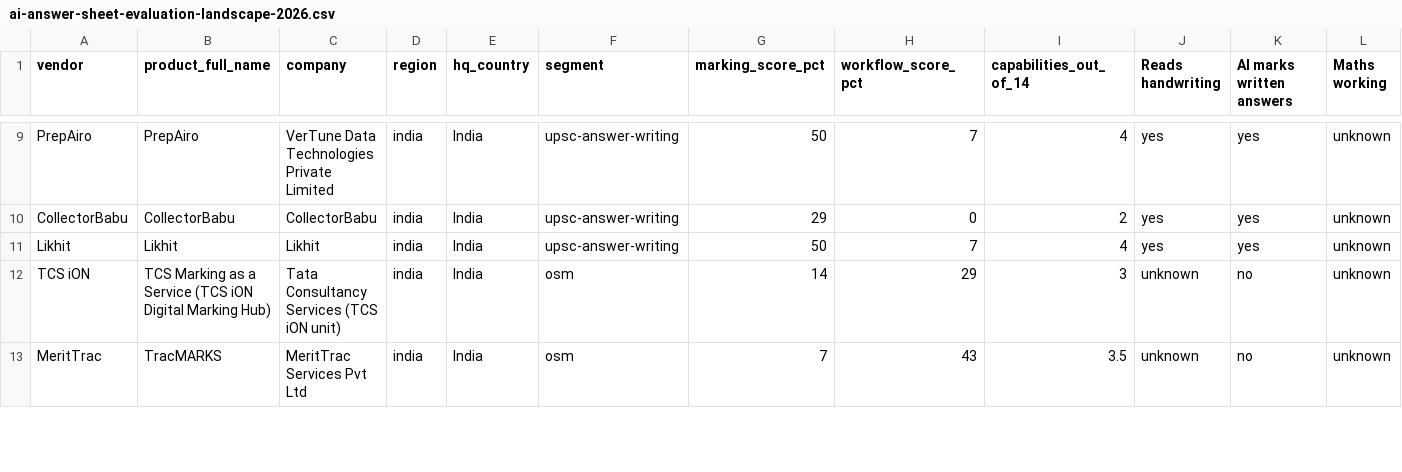
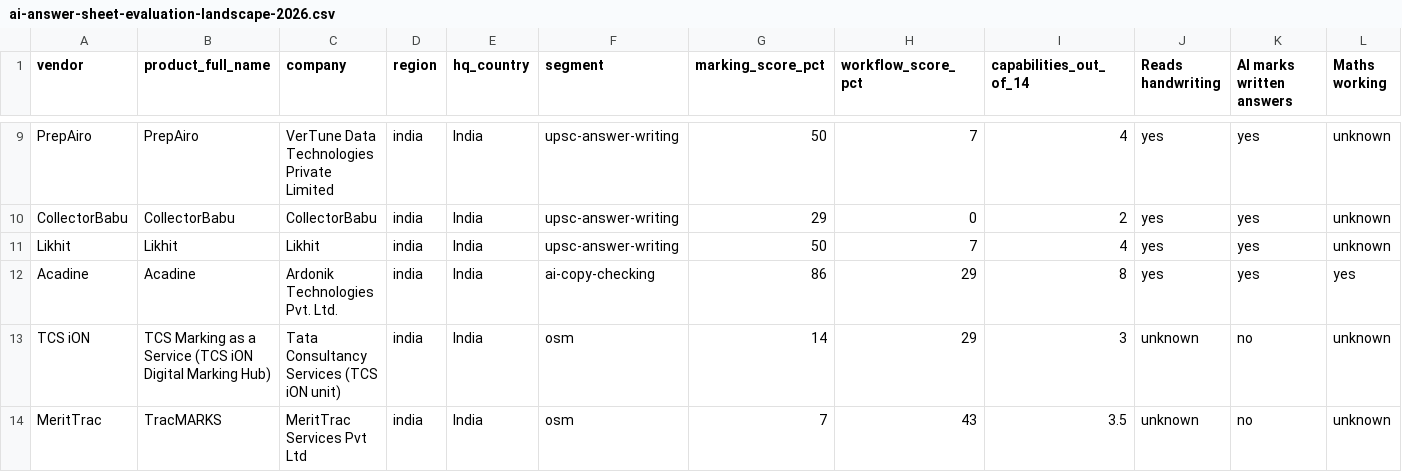
Before and after one commit to shreyash-jain/evalezy_landing, a CSV file: public/research/ai-answer-sheet-evaluation-landscape-2026.csv, drawn as a sheet; only a part is shown, gaps mark what is left out; rows hold the shown columns only; the diff names each change by its address in the sheet, - before the commit and + after, or states it on an @@ line.

Commit message:
Research: add Acadine to the evaluation landscape (38 tools)

```diff
--- a/public/research/ai-answer-sheet-evaluation-landscape-2026.csv
+++ b/public/research/ai-answer-sheet-evaluation-landscape-2026.csv
+row 12: Acadine | Acadine | Ardonik Technologies Pvt. Ltd. | india | India | ai-copy-checking | 86 | 29 | 8 | yes | yes | yes
```
Also changed, not shown: 9 other files.
